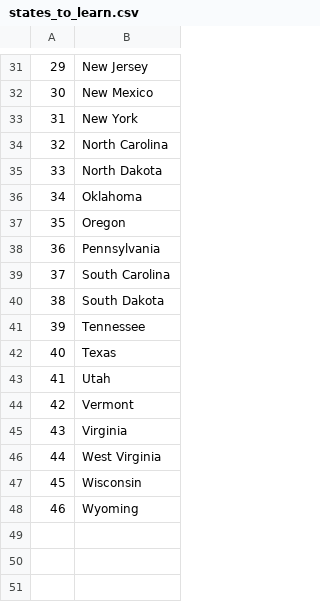
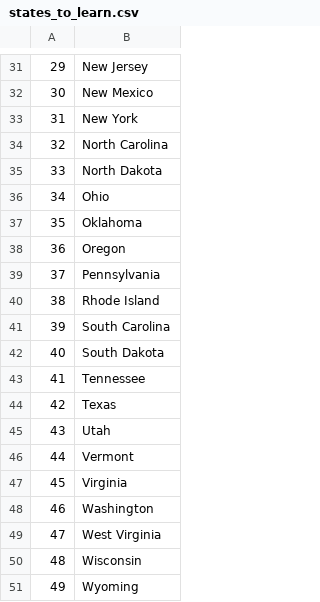
Before and after one commit to proakash256/100DaysOfPython, a CSV file: Project25-USAStatesQuiz/states_to_learn.csv, drawn as a sheet; only a part is shown, gaps mark what is left out; addresses are those after the commit; the diff names each change by its address in the sheet, - before the commit and + after, or states it on an @@ line.

```diff
--- a/Project25-USAStatesQuiz/states_to_learn.csv
+++ b/Project25-USAStatesQuiz/states_to_learn.csv
+row 36: 34 | Ohio
@@ column A renumbered from row 37 down @@
+row 40: 38 | Rhode Island
+row 48: 46 | Washington
```
Also changed, not shown: 1 other file.
